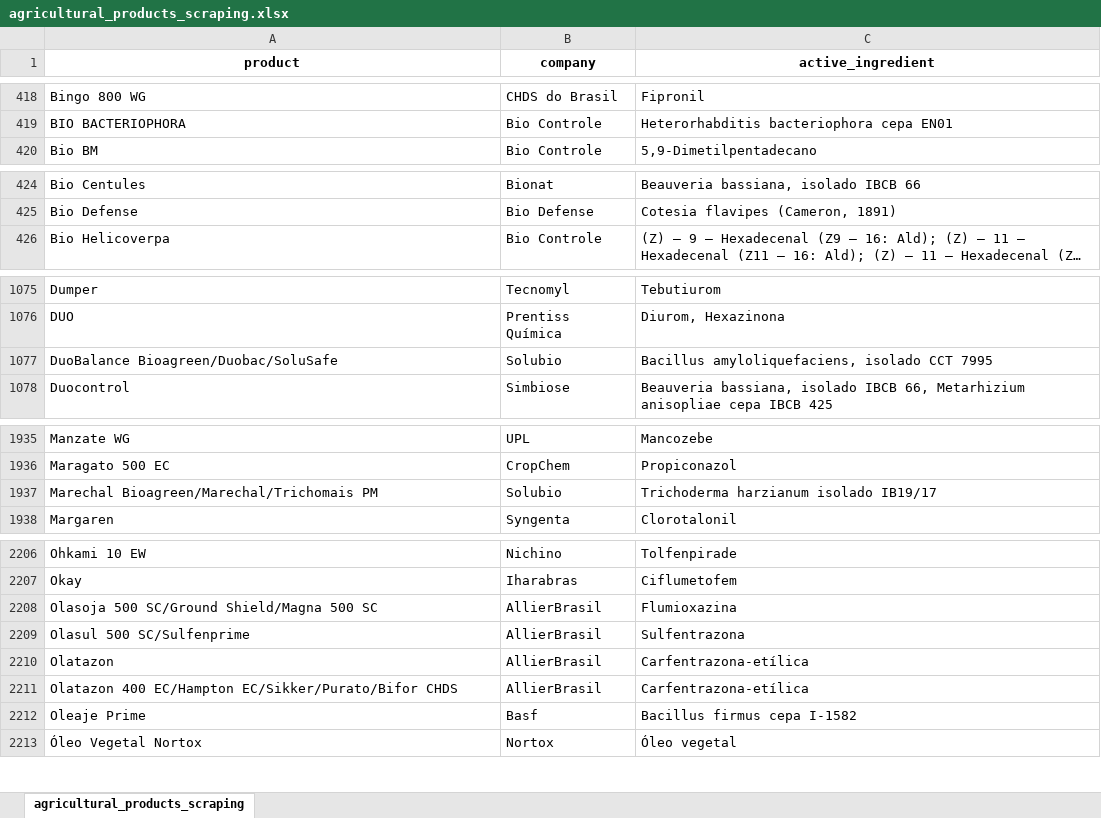
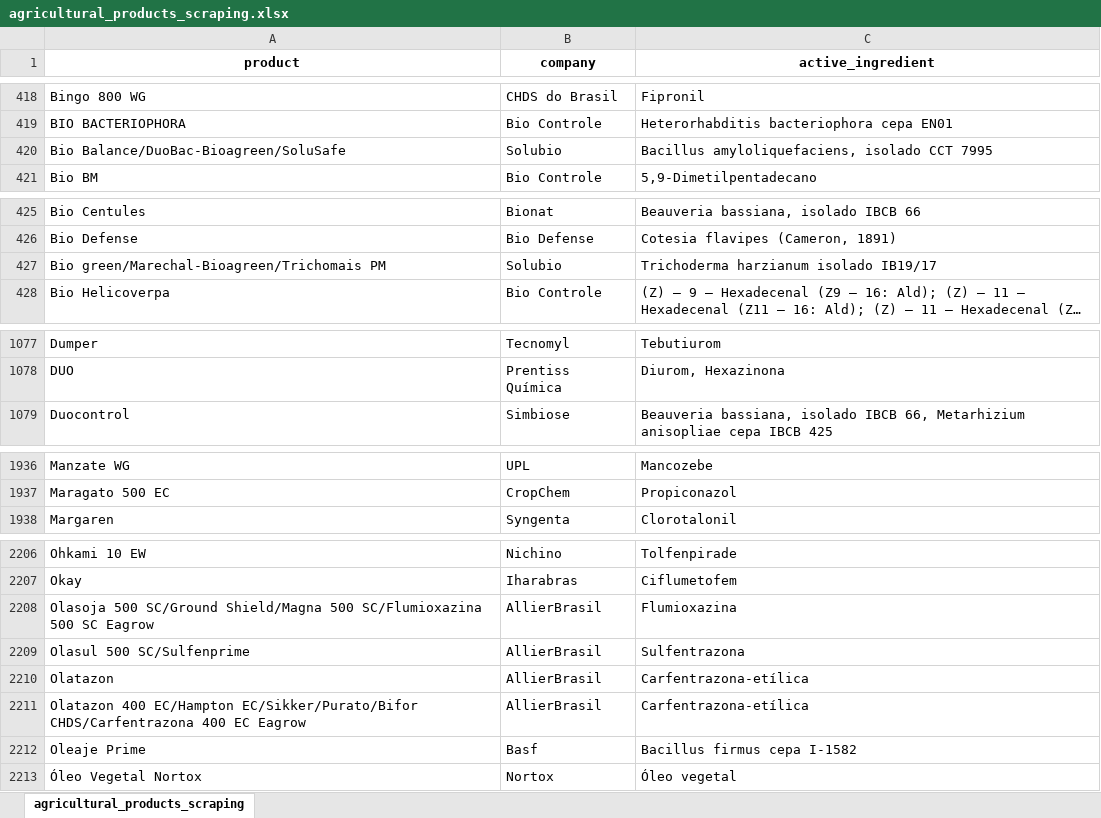
Before and after one commit to carlosmichelutti/webscraping_projects, an Excel workbook: TMP/agricultural_products_scraping/agricultural_products_scraping.xlsx, sheet agricultural_products_scraping, drawn as a sheet; only a part is shown, gaps mark what is left out; long unchanged cells end in …; values as stored, in another font and other column widths than the file's, no borders; removed rows and columns are numbered as before the commit, all else as after; the diff covers the shown part only; the diff names each change by its address in the sheet, - before the commit and + after, or states it on an @@ line.

```diff
--- a/TMP/agricultural_products_scraping/agricultural_products_scraping.xlsx (sheet agricultural_products_scraping)
+++ b/TMP/agricultural_products_scraping/agricultural_products_scraping.xlsx (sheet agricultural_products_scraping)
+row 420: Bio Balance/DuoBac-Bioagreen/SoluSafe | Solubio | Bacillus amyloliquefaciens, isolado CCT 7995
+row 427: Bio green/Marechal-Bioagreen/Trichomais PM | Solubio | Trichoderma harzianum isolado IB19/17
-row 1077: DuoBalance Bioagreen/Duobac/SoluSafe | Solubio | Bacillus amyloliquefaciens, isolado CCT 7995
-row 1937: Marechal Bioagreen/Marechal/Trichomais PM | Solubio | Trichoderma harzianum isolado IB19/17
-A2208 (product): …Shield/Magna 500 SC
+A2208 (product): …Shield/Magna 500 SC/Flumioxazina 500 SC Eagrow
-A2211 (product): …EC/Hampton EC/Sikker/Purato/Bifor CHDS
+A2211 (product): …EC/Hampton EC/Sikker/Purato/Bifor CHDS/Carfentrazona 400 EC Eagrow
```
Also changed, not shown: 648 removed rows and 13 edited cells elsewhere in this sheet, TMP/books_scraping/books_scraping.xlsx, TMP/cel_phone_scraping/phones_scraping.xlsx, 3 other files.
